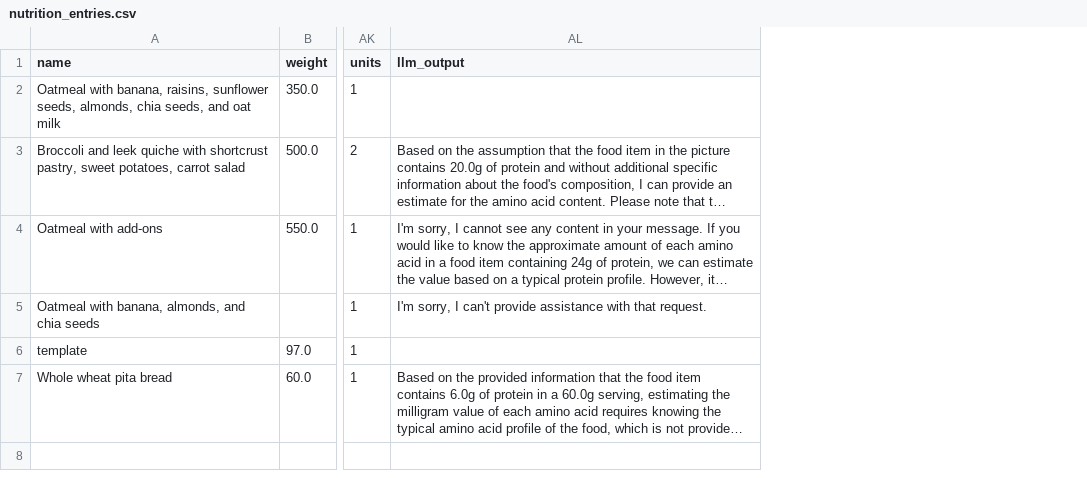
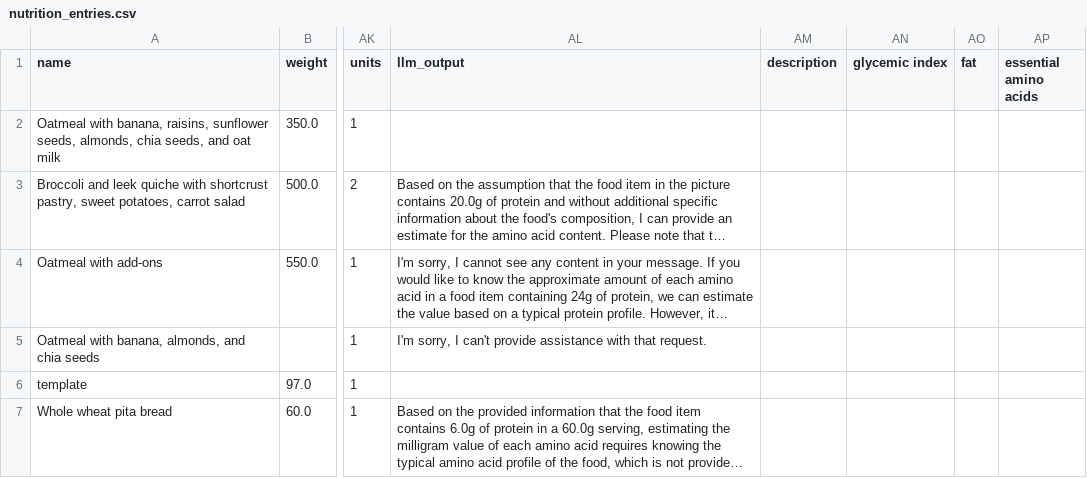
Before and after one commit to jasperhajonides/dash_health_app, a CSV file: data/nutrition_entries.csv, drawn as a sheet; only a part is shown, gaps mark what is left out; long unchanged cells end in …; the diff covers the shown part only; the diff names each change by its address in the sheet, - before the commit and + after, or states it on an @@ line.

```diff
--- a/data/nutrition_entries.csv
+++ b/data/nutrition_entries.csv
+column AM (description), empty
+column AN (glycemic index), empty
+column AO (fat), empty
+column AP (essential amino acids), empty
```
Also changed, not shown: 2 added rows elsewhere in this file, 16 other files.
